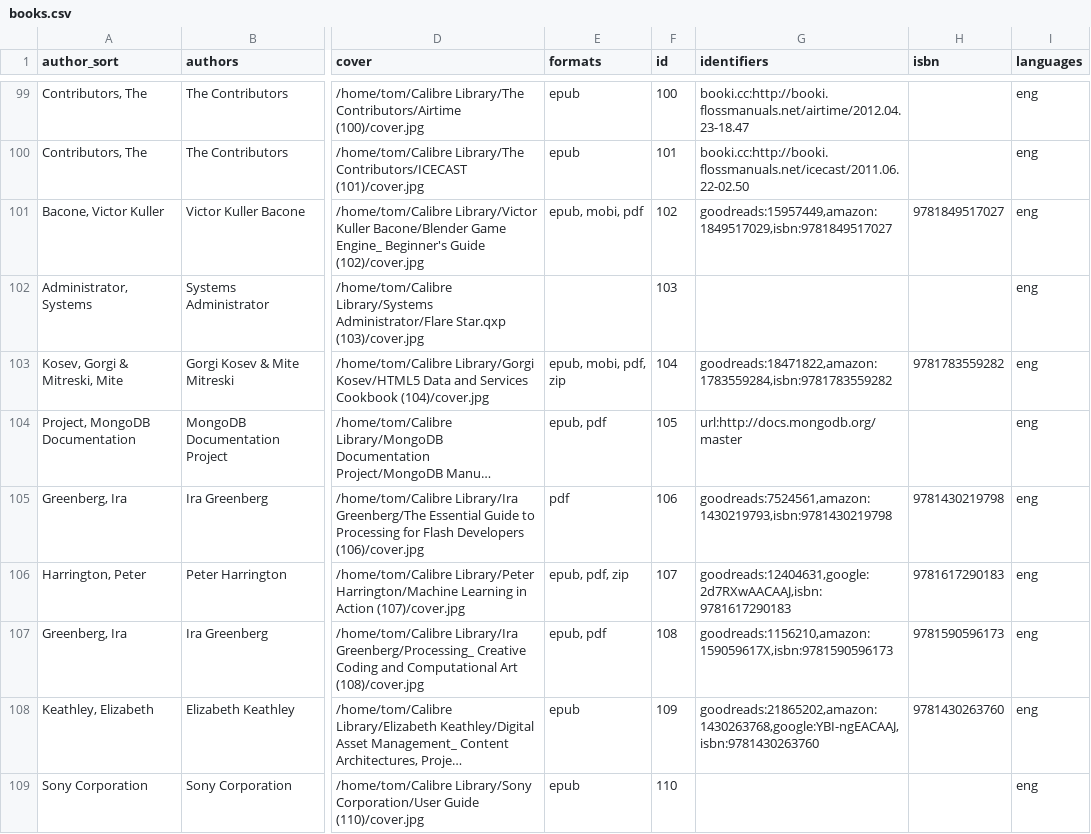
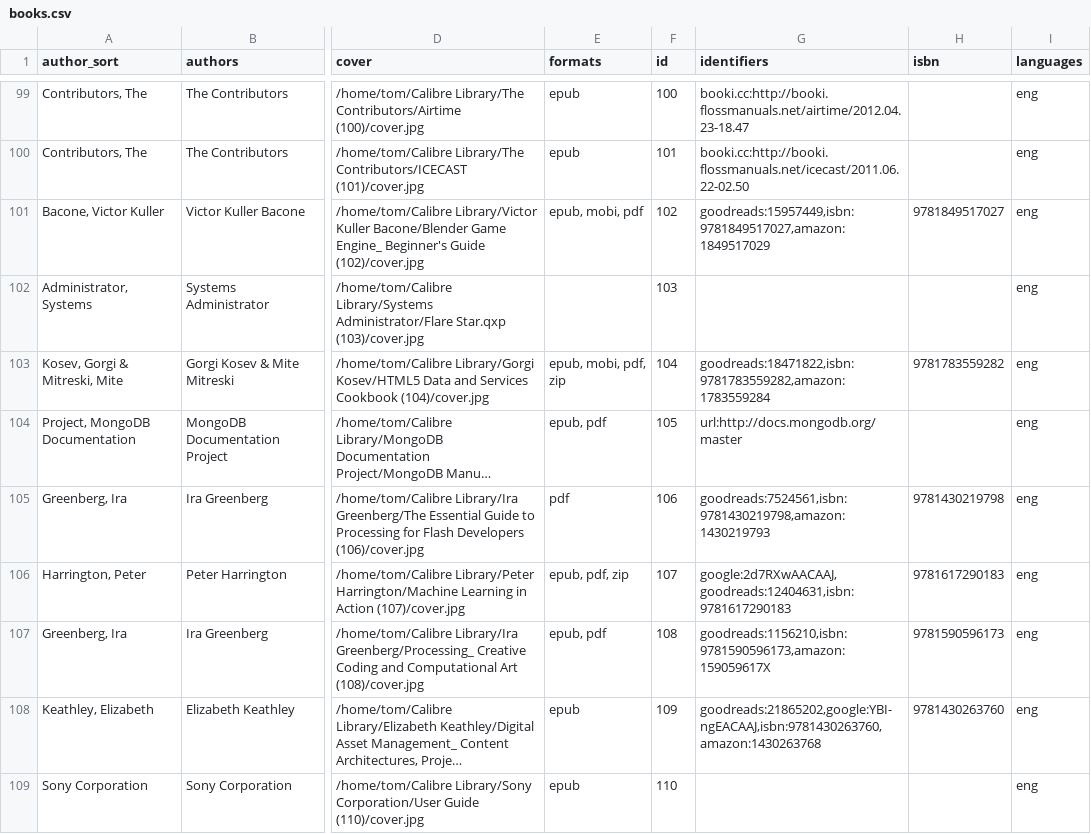
Before and after one commit to tomasparks/website, a CSV file: gobal/_data/books.csv, drawn as a sheet; only a part is shown, gaps mark what is left out; long unchanged cells end in …; the diff covers the shown part only; the diff names each change by its address in the sheet, - before the commit and + after, or states it on an @@ line.

```diff
--- a/gobal/_data/books.csv
+++ b/gobal/_data/books.csv
-G101 (identifiers): goodreads:15957449,amazon:1849517029,isbn:9781849517027
+G101 (identifiers): goodreads:15957449,isbn:9781849517027,amazon:1849517029
-G103 (identifiers): goodreads:18471822,amazon:1783559284,isbn:9781783559282
+G103 (identifiers): goodreads:18471822,isbn:9781783559282,amazon:1783559284
-G105 (identifiers): goodreads:7524561,amazon:1430219793,isbn:9781430219798
+G105 (identifiers): goodreads:7524561,isbn:9781430219798,amazon:1430219793
-G106 (identifiers): goodreads:12404631,google:2d7RXwAACAAJ,isbn:9781617290183
+G106 (identifiers): google:2d7RXwAACAAJ,goodreads:12404631,isbn:9781617290183
-G107 (identifiers): goodreads:1156210,amazon:159059617X,isbn:9781590596173
+G107 (identifiers): goodreads:1156210,isbn:9781590596173,amazon:159059617X
-G108 (identifiers): goodreads:21865202,amazon:1430263768,google:YBI-ngEACAAJ,isbn:9781430263760
+G108 (identifiers): goodreads:21865202,google:YBI-ngEACAAJ,isbn:9781430263760,amazon:1430263768
```
Also changed, not shown: 68 edited cells elsewhere in this file.
